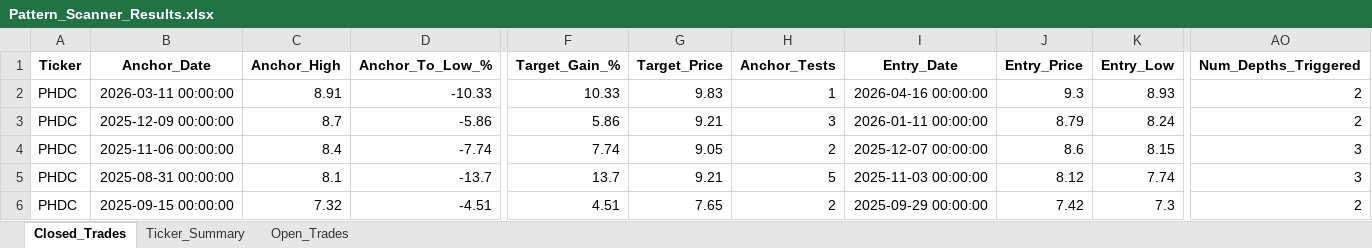
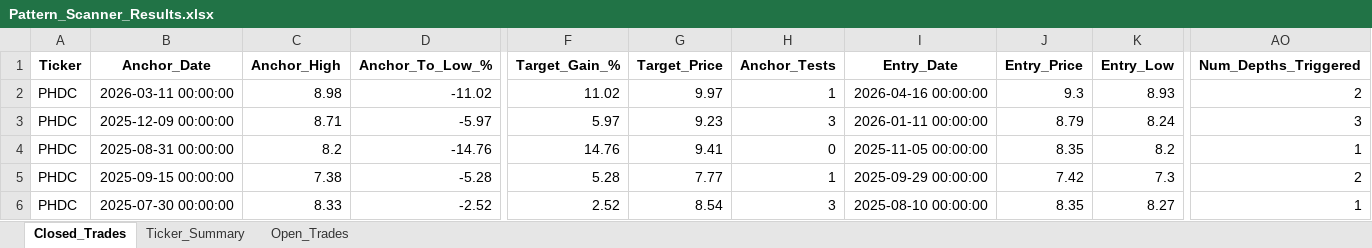
Before and after one commit to vancedmazen-art/stock_dashboard, an Excel workbook: Pattern_Scanner_Results.xlsx, sheet Closed_Trades, drawn as a sheet; only a part is shown, gaps mark what is left out; values as stored, in another font and other column widths than the file's, no borders; removed rows and columns are numbered as before the commit, all else as after; rows hold the shown columns only; the diff covers the shown part only; the diff names each change by its address in the sheet, - before the commit and + after, or states it on an @@ line.

Commit message:
Update Pattern_Scanner_Results.xlsx 2026-07-24 15:27:27.798147

```diff
--- a/Pattern_Scanner_Results.xlsx (sheet Closed_Trades)
+++ b/Pattern_Scanner_Results.xlsx (sheet Closed_Trades)
-C2 (Anchor_High): 8.91
+C2 (Anchor_High): 8.98
-D2 (Anchor_To_Low_%): -10.33
+D2 (Anchor_To_Low_%): -11.02
-F2 (Target_Gain_%): 10.33
+F2 (Target_Gain_%): 11.02
-G2 (Target_Price): 9.83
+G2 (Target_Price): 9.97
-C3 (Anchor_High): 8.7
+C3 (Anchor_High): 8.71
-D3 (Anchor_To_Low_%): -5.86
+D3 (Anchor_To_Low_%): -5.97
-F3 (Target_Gain_%): 5.86
+F3 (Target_Gain_%): 5.97
-G3 (Target_Price): 9.21
+G3 (Target_Price): 9.23
-AO3 (Num_Depths_Triggered): 2
+AO3 (Num_Depths_Triggered): 3
-row 4: PHDC | 2025-11-06 00:00:00 | 8.4 | -7.74 | 7.74 | 9.05 | 2 | 2025-12-07 00:00:00 | 8.6 | 8.15 | 3
-C4 (Anchor_High): 8.1
+C4 (Anchor_High): 8.2
-D4 (Anchor_To_Low_%): -13.7
+D4 (Anchor_To_Low_%): -14.76
-F4 (Target_Gain_%): 13.7
+F4 (Target_Gain_%): 14.76
-G4 (Target_Price): 9.21
+G4 (Target_Price): 9.41
-H4 (Anchor_Tests): 5
+H4 (Anchor_Tests): 0
-I4 (Entry_Date): 2025-11-03 00:00:00
+I4 (Entry_Date): 2025-11-05 00:00:00
-J4 (Entry_Price): 8.12
+J4 (Entry_Price): 8.35
-K4 (Entry_Low): 7.74
+K4 (Entry_Low): 8.2
-AO4 (Num_Depths_Triggered): 3
+AO4 (Num_Depths_Triggered): 1
-C5 (Anchor_High): 7.32
+C5 (Anchor_High): 7.38
-D5 (Anchor_To_Low_%): -4.51
+D5 (Anchor_To_Low_%): -5.28
-F5 (Target_Gain_%): 4.51
+F5 (Target_Gain_%): 5.28
-G5 (Target_Price): 7.65
+G5 (Target_Price): 7.77
-H5 (Anchor_Tests): 2
+H5 (Anchor_Tests): 1
+row 6: PHDC | 2025-07-30 00:00:00 | 8.33 | -2.52 | 2.52 | 8.54 | 3 | 2025-08-10 00:00:00 | 8.35 | 8.27 | 1
```
Also changed, not shown: 4 added rows, 3 removed rows and 117 edited cells elsewhere in this sheet, sheet Ticker_Summary.
